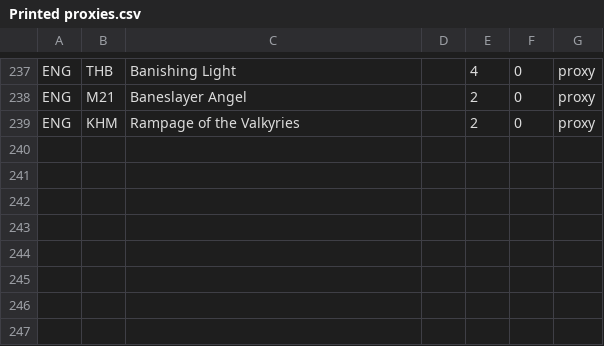
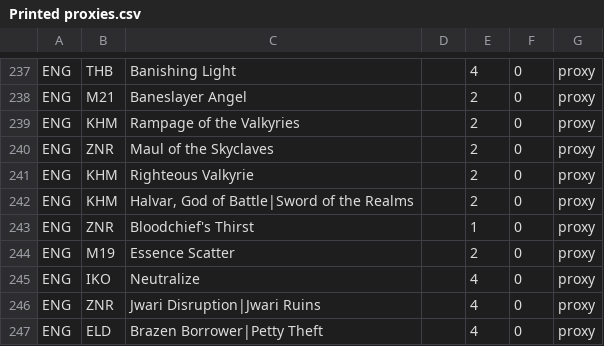
Before and after one commit to eisnerd/magic-search-engine, a CSV file: index/Printed proxies.csv, drawn as a sheet; only a part is shown, gaps mark what is left out.

Commit message:
Card pool updates

```diff
--- a/index/Printed proxies.csv
+++ b/index/Printed proxies.csv
@@ -239 +239,9 @@ ENG	M21	Baneslayer Angel		2	0	proxy
 ENG	KHM	Rampage of the Valkyries		2	0	proxy
+ENG	ZNR	Maul of the Skyclaves		2	0	proxy
+ENG	KHM	Righteous Valkyrie		2	0	proxy
+ENG	KHM	Halvar, God of Battle|Sword of the Realms		2	0	proxy
+ENG	ZNR	Bloodchief's Thirst		1	0	proxy
+ENG	M19	Essence Scatter		2	0	proxy
+ENG	IKO	Neutralize		4	0	proxy
+ENG	ZNR	Jwari Disruption|Jwari Ruins		4	0	proxy
+ENG	ELD	Brazen Borrower|Petty Theft		4	0	proxy
```
